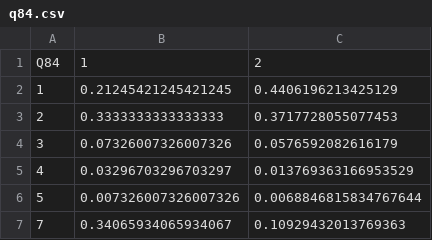
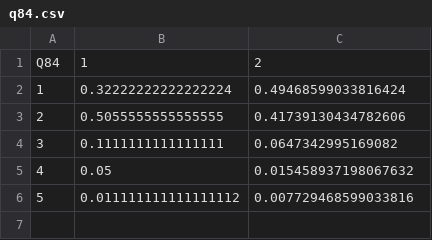
Before and after one commit to c6shi/dds_transgender, a CSV file: candus/q84.csv, drawn as a sheet.

```diff
--- a/candus/q84.csv
+++ b/candus/q84.csv
@@ -1,7 +1,6 @@
 Q84,1,2
-1,0.21245421245421245,0.4406196213425129
-2,0.3333333333333333,0.3717728055077453
-3,0.07326007326007326,0.0576592082616179
-4,0.03296703296703297,0.013769363166953529
-5,0.007326007326007326,0.0068846815834767644
-7,0.34065934065934067,0.10929432013769363
+1,0.32222222222222224,0.49468599033816424
+2,0.5055555555555555,0.41739130434782606
+3,0.1111111111111111,0.0647342995169082
+4,0.05,0.015458937198067632
+5,0.011111111111111112,0.007729468599033816
```
Also changed, not shown: 5 other files.
